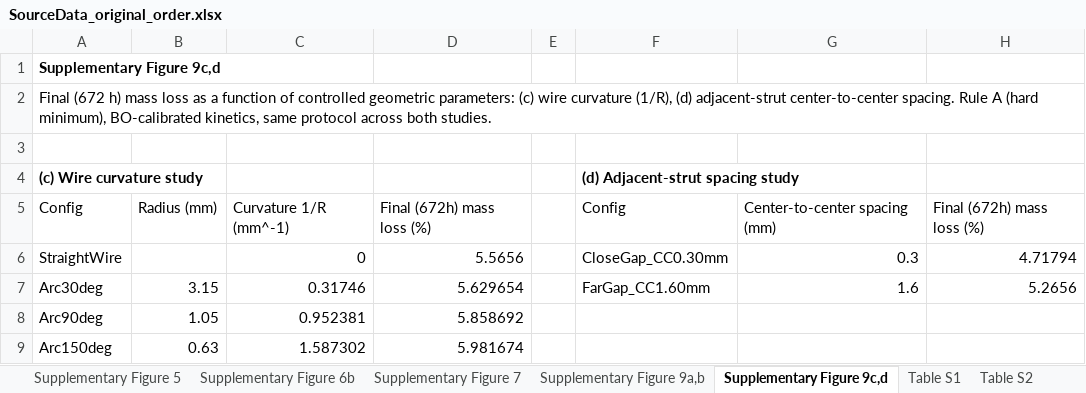
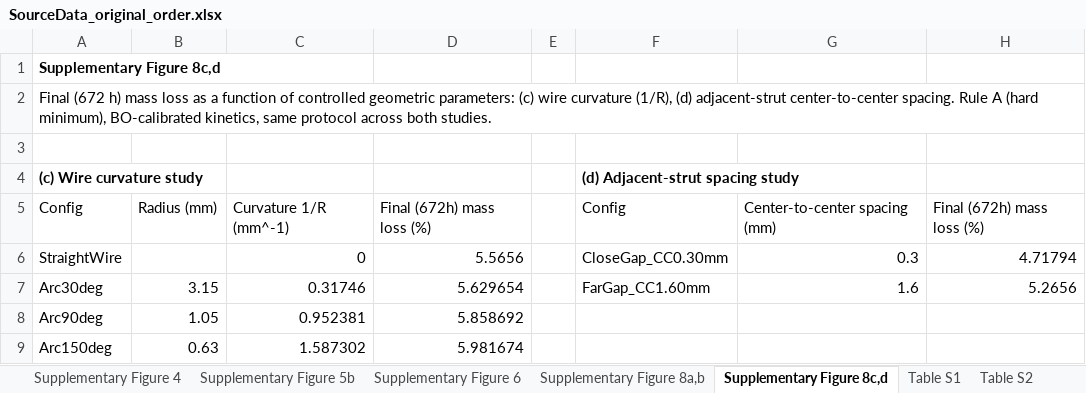
Before and after one commit to sanjukadupul-wq/Dissolve-3.0, an Excel workbook: SourceData_original_order.xlsx, sheet Supplementary Figure 8c,d, drawn as a sheet; values as stored, in another font and other column widths than the file's, no borders; the diff names each change by its address in the sheet, - before the commit and + after, or states it on an @@ line.

```diff
--- a/SourceData_original_order.xlsx (sheet Supplementary Figure 8c,d)
+++ b/SourceData_original_order.xlsx (sheet Supplementary Figure 8c,d)
-sheet tab: Supplementary Figure 5
+sheet tab: Supplementary Figure 4
-sheet tab: Supplementary Figure 6b
+sheet tab: Supplementary Figure 5b
-sheet tab: Supplementary Figure 7
+sheet tab: Supplementary Figure 6
-sheet tab: Supplementary Figure 9a,b
+sheet tab: Supplementary Figure 8a,b
-sheet tab: Supplementary Figure 9c,d
+sheet tab: Supplementary Figure 8c,d
-A1: Supplementary Figure 9c,d
+A1: Supplementary Figure 8c,d
```
Also changed, not shown: sheet Table S3, sheet Table S2, sheet Supplementary Figure 2, sheet Supplementary Figure 5b, sheet Supplementary Figure 4, sheet Supplementary Figure 8a,b, 1 more sheet, other sheet tabs, deliver/SourceData.xlsx, 6 other files.
